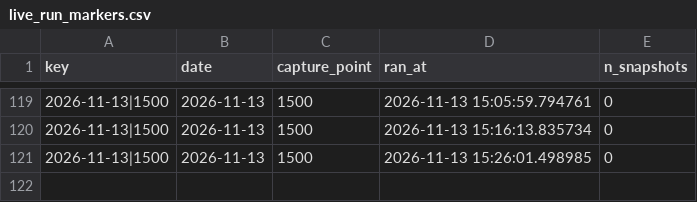
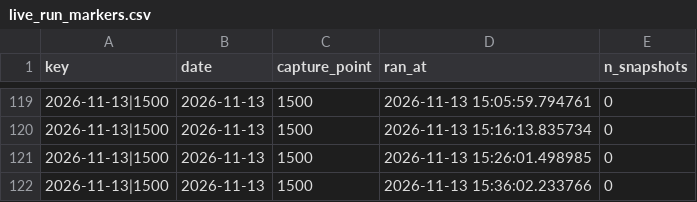
Before and after one commit to AshishKohar1/ipo-agent, a CSV file: data/live_run_markers.csv, drawn as a sheet; only a part is shown, gaps mark what is left out; the diff names each change by its address in the sheet, - before the commit and + after, or states it on an @@ line.

```diff
--- a/data/live_run_markers.csv
+++ b/data/live_run_markers.csv
+row 122: 2026-11-13|1500 | 2026-11-13 | 1500 | 2026-11-13 15:36:02.233766 | 0
```
Also changed, not shown: data/live_fetch_log.csv.
